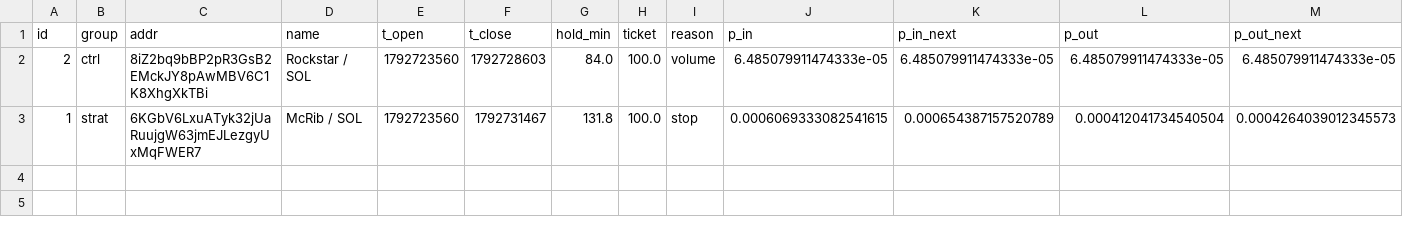
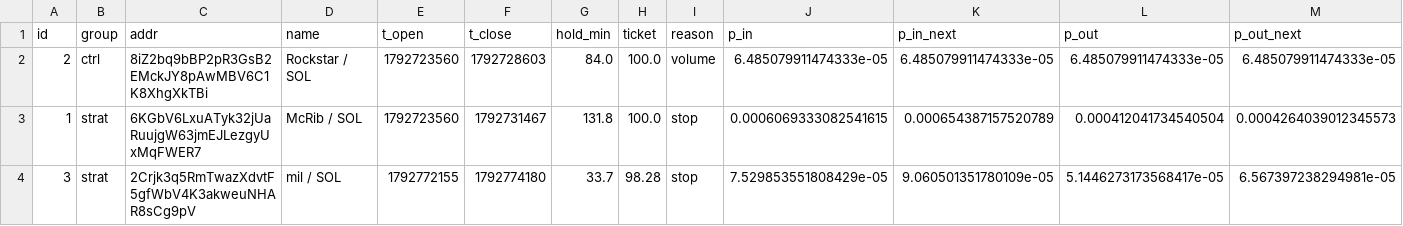
Before and after one commit to kikketta-prod/memecoin-paper, a CSV file: data/trades.csv, drawn as a sheet; only a part is shown; rows hold the shown columns only; the diff names each change by its address in the sheet, - before the commit and + after, or states it on an @@ line.

```diff
--- a/data/trades.csv
+++ b/data/trades.csv
+row 4: 3 | strat | 2Crjk3q5RmTwazXdvtF5gfWbV4K3akweuNHAR8sCg9pV | mil / SOL | 1792772155 | 1792774180 | 33.7 | 98.28 | stop | 7.529853551808429e-05 | 9.060501351780109e-05 | 5.1446273173568417e-05 | 6.567397238294981e-05
```
Also changed, not shown: 2 other files.
